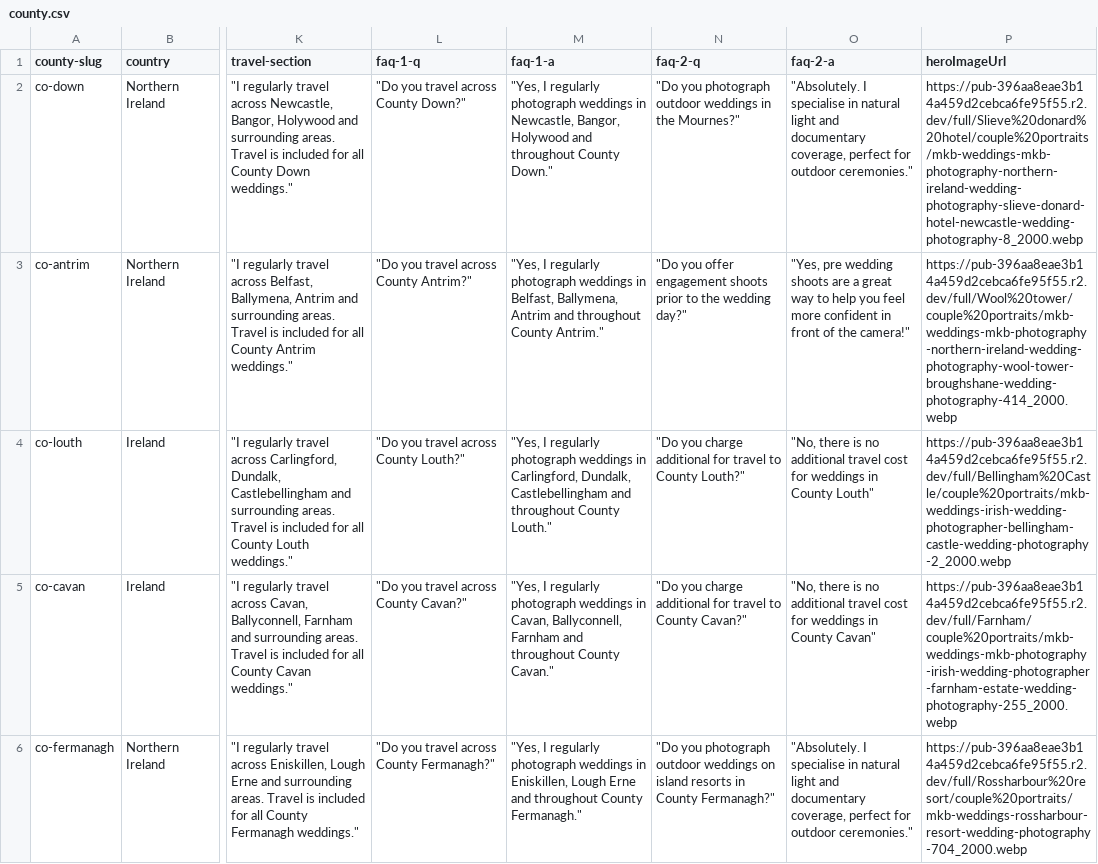
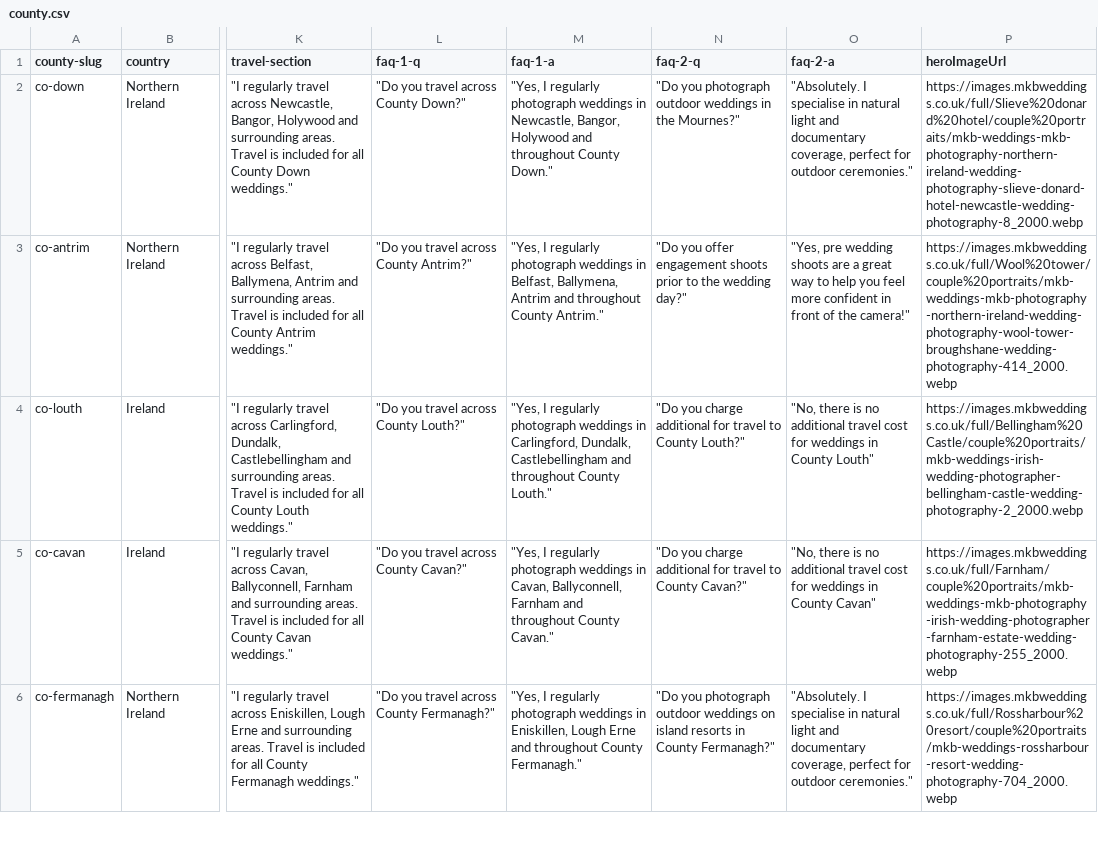
Before and after one commit to mkbarnes2001/mkb-weddings, a CSV file: public/county.csv, drawn as a sheet; only a part is shown, gaps mark what is left out; the diff covers the shown part only; the diff names each change by its address in the sheet, - before the commit and + after, or states it on an @@ line.

Commit message:
county images

```diff
--- a/public/county.csv
+++ b/public/county.csv
-P2 (heroImageUrl): https://pub-396aa8eae3b14a459d2cebca6fe95f55.r2.dev/full/Slieve%20donard%20hotel/couple%20portraits/mkb-weddings-mkb-photography-northern-ireland-wedding-photography-slieve-donard-hotel-newcastle-wedding-photography-8_2000.webp
+P2 (heroImageUrl): https://images.mkbweddings.co.uk/full/Slieve%20donard%20hotel/couple%20portraits/mkb-weddings-mkb-photography-northern-ireland-wedding-photography-slieve-donard-hotel-newcastle-wedding-photography-8_2000.webp
-P3 (heroImageUrl): https://pub-396aa8eae3b14a459d2cebca6fe95f55.r2.dev/full/Wool%20tower/couple%20portraits/mkb-weddings-mkb-photography-northern-ireland-wedding-photography-wool-tower-broughshane-wedding-photography-414_2000.webp
+P3 (heroImageUrl): https://images.mkbweddings.co.uk/full/Wool%20tower/couple%20portraits/mkb-weddings-mkb-photography-northern-ireland-wedding-photography-wool-tower-broughshane-wedding-photography-414_2000.webp
-P4 (heroImageUrl): https://pub-396aa8eae3b14a459d2cebca6fe95f55.r2.dev/full/Bellingham%20Castle/couple%20portraits/mkb-weddings-irish-wedding-photographer-bellingham-castle-wedding-photography-2_2000.webp
+P4 (heroImageUrl): https://images.mkbweddings.co.uk/full/Bellingham%20Castle/couple%20portraits/mkb-weddings-irish-wedding-photographer-bellingham-castle-wedding-photography-2_2000.webp
-P5 (heroImageUrl): https://pub-396aa8eae3b14a459d2cebca6fe95f55.r2.dev/full/Farnham/couple%20portraits/mkb-weddings-mkb-photography-irish-wedding-photographer-farnham-estate-wedding-photography-255_2000.webp
+P5 (heroImageUrl): https://images.mkbweddings.co.uk/full/Farnham/couple%20portraits/mkb-weddings-mkb-photography-irish-wedding-photographer-farnham-estate-wedding-photography-255_2000.webp
-P6 (heroImageUrl): https://pub-396aa8eae3b14a459d2cebca6fe95f55.r2.dev/full/Rossharbour%20resort/couple%20portraits/mkb-weddings-rossharbour-resort-wedding-photography-704_2000.webp
+P6 (heroImageUrl): https://images.mkbweddings.co.uk/full/Rossharbour%20resort/couple%20portraits/mkb-weddings-rossharbour-resort-wedding-photography-704_2000.webp
```
Also changed, not shown: 5 edited cells elsewhere in this file, 1 other file.
